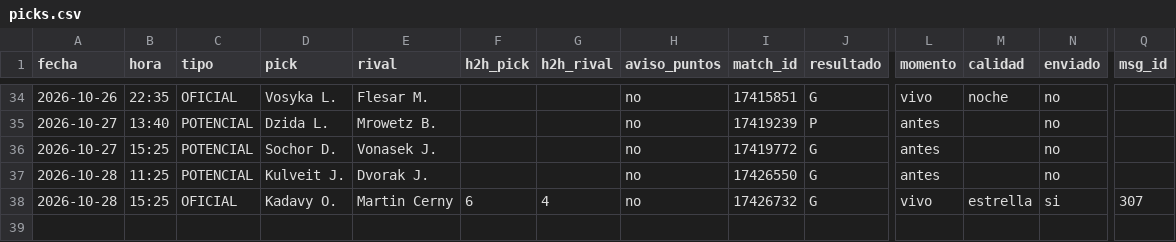
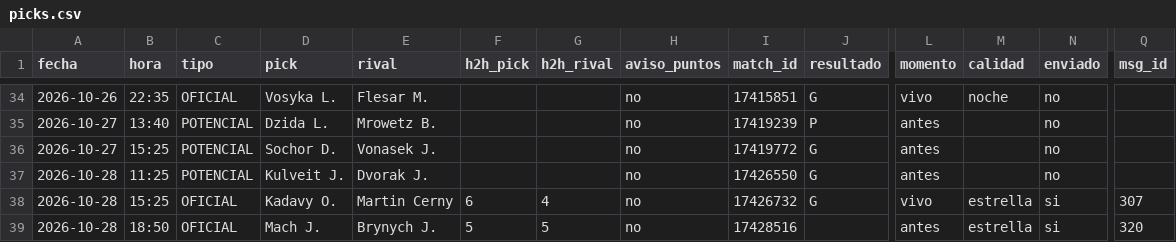
Before and after one commit to manuvaldespartera3-netizen/tt-avisador, a CSV file: picks.csv, drawn as a sheet; only a part is shown, gaps mark what is left out; rows hold the shown columns only; the diff names each change by its address in the sheet, - before the commit and + after, or states it on an @@ line.

Commit message:
Historial de picks

```diff
--- a/picks.csv
+++ b/picks.csv
+row 39: 2026-10-28 | 18:50 | OFICIAL | Mach J. | Brynych J. | 5 | 5 | no | 17428516 |  | antes | estrella | si | 320
```
